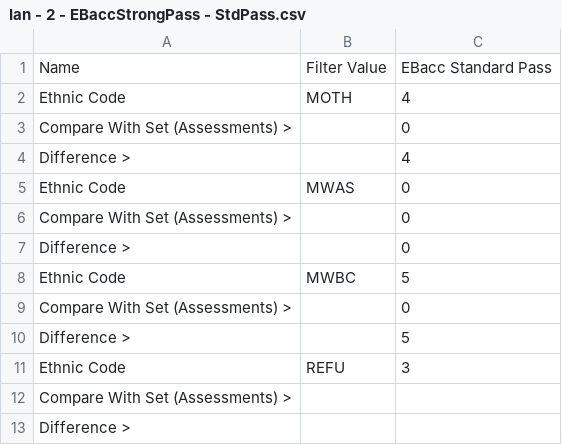
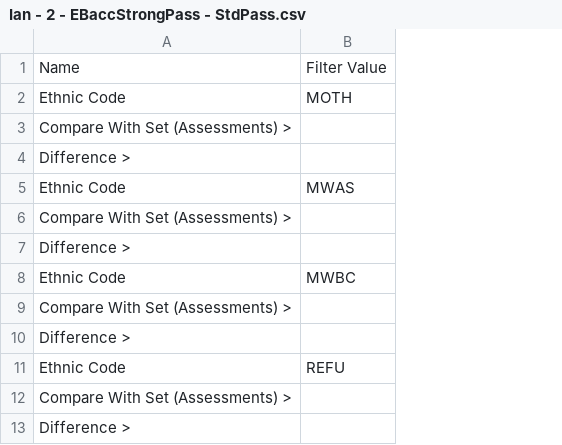
Before and after one commit to JAsquith/analytics-site-model, a CSV file: test-resources/table-data/actual/Ian - 2 - EBaccStrongPass - StdPass.csv, drawn as a sheet; only a part is shown; the diff names each change by its address in the sheet, - before the commit and + after, or states it on an @@ line.

Commit message:
Finalised the Randomisation test

```diff
--- a/test-resources/table-data/actual/Ian - 2 - EBaccStrongPass - StdPass.csv
+++ b/test-resources/table-data/actual/Ian - 2 - EBaccStrongPass - StdPass.csv
-column C, rows 1-11: EBacc Standard Pass | 4 | 0 | 4 | 0 | 0 | 0 | 5 | 0 | 5 | 3
```
Also changed, not shown: test-resources/table-data/actual/Ian - 3 - EBaccStdPass - StrongPass.csv, 15 other files.
